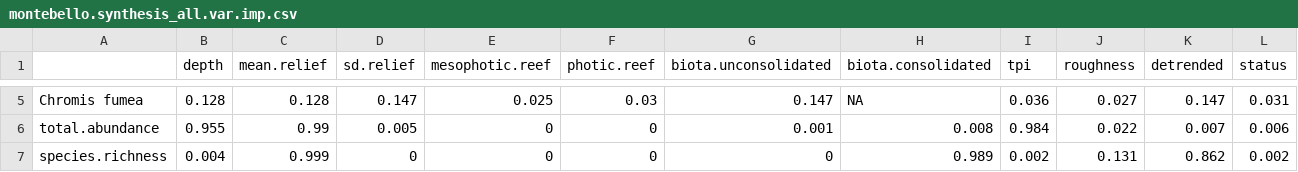
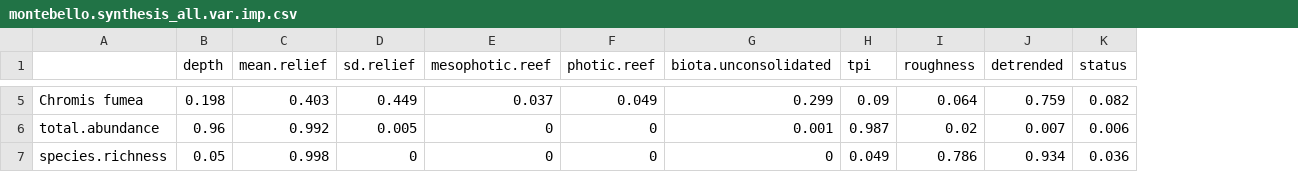
Before and after one commit to UWA-Marine-Ecology-Group-projects/parks-omp-montes, a CSV file: output/fssgam - fish/montebello.synthesis_all.var.imp.csv, drawn as a sheet; only a part is shown, gaps mark what is left out; removed rows and columns are numbered as before the commit, all else as after; the diff covers the shown part only; the diff names each change by its address in the sheet, - before the commit and + after, or states it on an @@ line.

```diff
--- a/output/fssgam - fish/montebello.synthesis_all.var.imp.csv
+++ b/output/fssgam - fish/montebello.synthesis_all.var.imp.csv
-column H (biota.consolidated), rows 5-7: NA | 0.008 | 0.989
-B5 (depth): 0.128
+B5 (depth): 0.198
-C5 (mean.relief): 0.128
+C5 (mean.relief): 0.403
-D5 (sd.relief): 0.147
+D5 (sd.relief): 0.449
-E5 (mesophotic.reef): 0.025
+E5 (mesophotic.reef): 0.037
-F5 (photic.reef): 0.03
+F5 (photic.reef): 0.049
-G5 (biota.unconsolidated): 0.147
+G5 (biota.unconsolidated): 0.299
-H5 (tpi): 0.036
+H5 (tpi): 0.09
-I5 (roughness): 0.027
+I5 (roughness): 0.064
-J5 (detrended): 0.147
+J5 (detrended): 0.759
-K5 (status): 0.031
+K5 (status): 0.082
-B6 (depth): 0.955
+B6 (depth): 0.96
-C6 (mean.relief): 0.99
+C6 (mean.relief): 0.992
-H6 (tpi): 0.984
+H6 (tpi): 0.987
-I6 (roughness): 0.022
+I6 (roughness): 0.02
-B7 (depth): 0.004
+B7 (depth): 0.05
-C7 (mean.relief): 0.999
+C7 (mean.relief): 0.998
-H7 (tpi): 0.002
+H7 (tpi): 0.049
-I7 (roughness): 0.131
+I7 (roughness): 0.786
-J7 (detrended): 0.862
+J7 (detrended): 0.934
-K7 (status): 0.002
+K7 (status): 0.036
```
Also changed, not shown: 27 edited cells elsewhere in this file, output/fssgam - fish/montebello.synthesis_all.mod.fits.csv, output/fssgam - fish/montebello.synthesis_length_all.mod.fits.csv, 30 other files.
